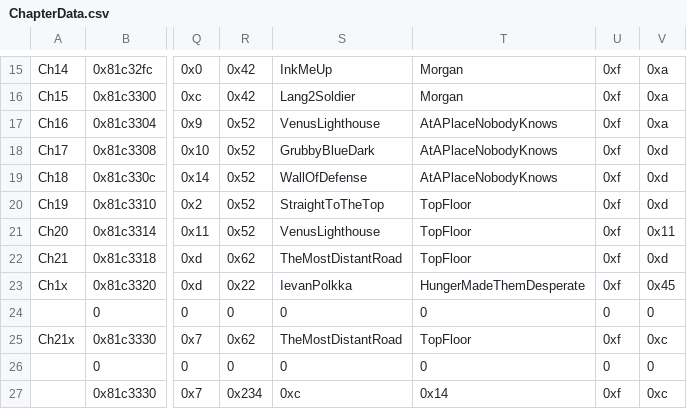
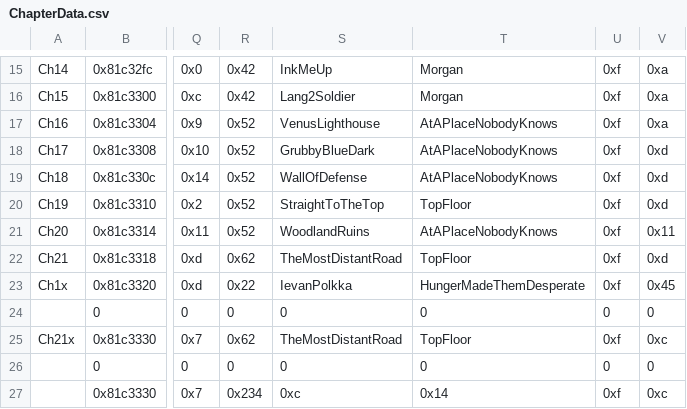
Before and after one commit to Peer56/CommunityBlitz5, a CSV file: Tables/NightmareModules/ChapterData/ChapterData.csv, drawn as a sheet; only a part is shown, gaps mark what is left out; the diff names each change by its address in the sheet, - before the commit and + after, or states it on an @@ line.

Commit message:
chapter chapter 20 music

```diff
--- a/Tables/NightmareModules/ChapterData/ChapterData.csv
+++ b/Tables/NightmareModules/ChapterData/ChapterData.csv
-S21: VenusLighthouse
+S21: WoodlandRuins
-T21: TopFloor
+T21: AtAPlaceNobodyKnows
```
